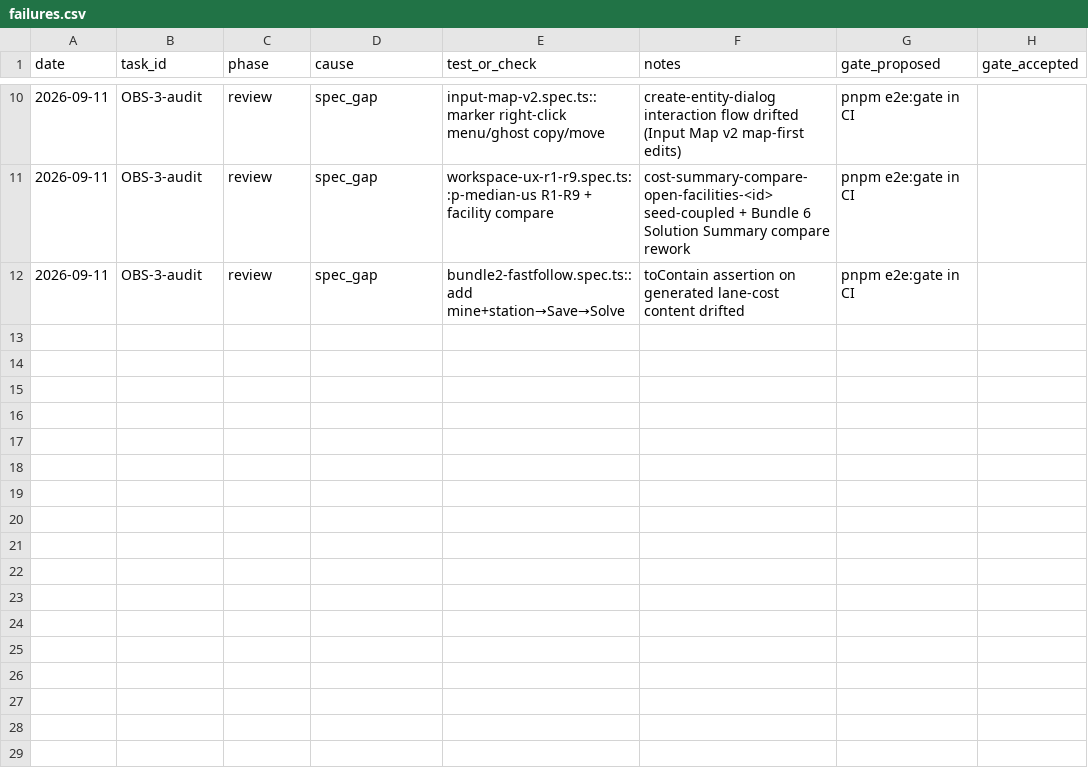
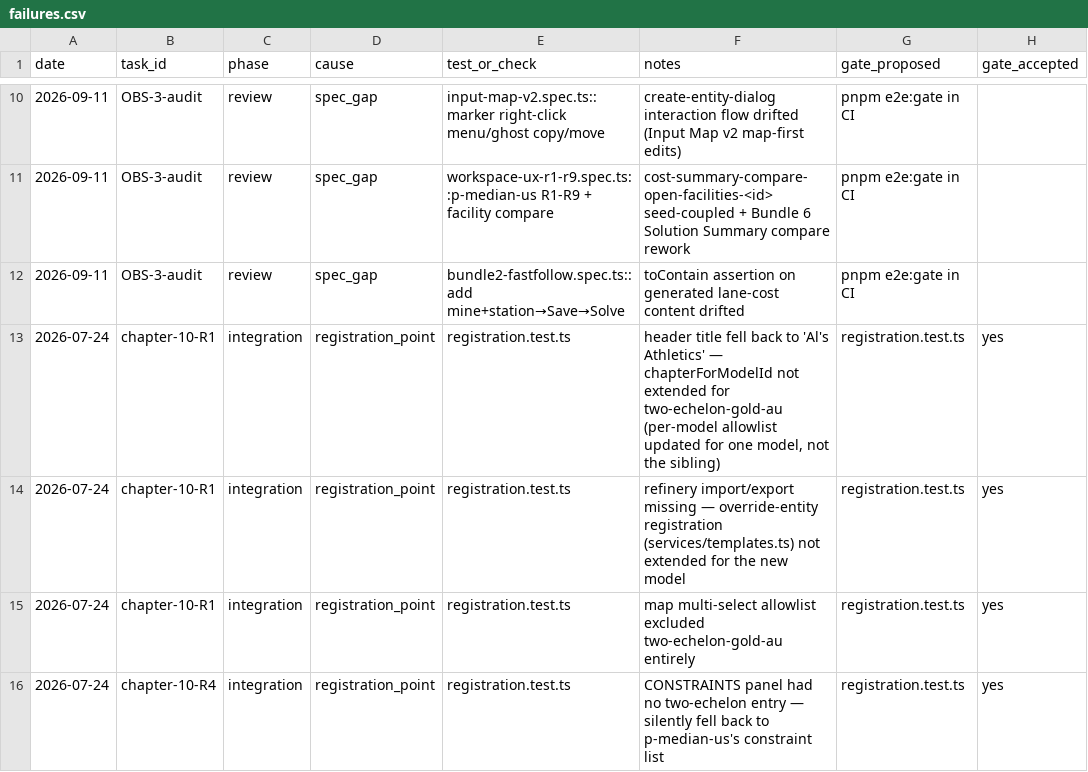
Before and after one commit to ShubhamKr07/network-optimization-studio, a CSV file: docs/superpowers/metrics/failures.csv, drawn as a sheet; only a part is shown, gaps mark what is left out.

```diff
--- a/docs/superpowers/metrics/failures.csv
+++ b/docs/superpowers/metrics/failures.csv
@@ -12 +12,5 @@ date,task_id,phase,cause,test_or_check,notes,gate_proposed,gate_accepted
 2026-09-11,OBS-3-audit,review,spec_gap,bundle2-fastfollow.spec.ts::add mine+station→Save→Solve,toContain assertion on generated lane-cost content drifted,pnpm e2e:gate in CI,
+2026-07-24,chapter-10-R1,integration,registration_point,registration.test.ts,"header title fell back to 'Al's Athletics' — chapterForModelId not extended for two-echelon-gold-au (per-model allowlist updated for one model, not the sibling)",registration.test.ts,yes
+2026-07-24,chapter-10-R1,integration,registration_point,registration.test.ts,refinery import/export missing — override-entity registration (services/templates.ts) not extended for the new model,registration.test.ts,yes
+2026-07-24,chapter-10-R1,integration,registration_point,registration.test.ts,map multi-select allowlist excluded two-echelon-gold-au entirely,registration.test.ts,yes
+2026-07-24,chapter-10-R4,integration,registration_point,registration.test.ts,CONSTRAINTS panel had no two-echelon entry — silently fell back to p-median-us's constraint list,registration.test.ts,yes
```
Also changed, not shown: 2 other files.
